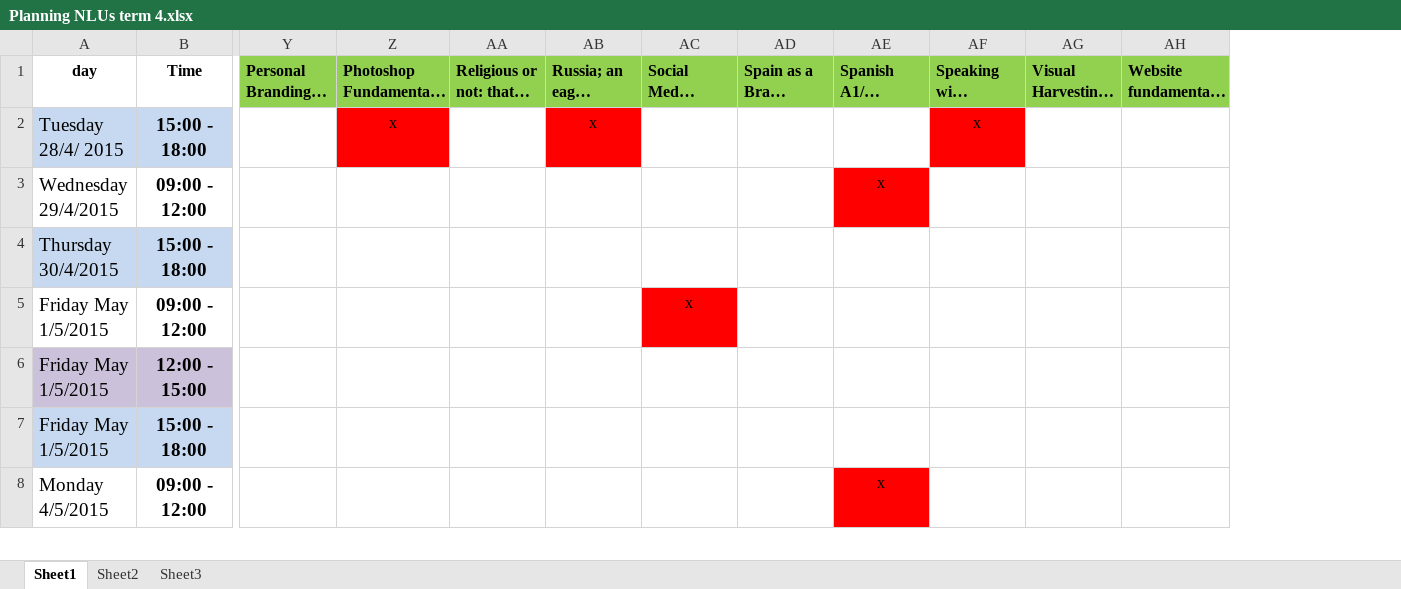
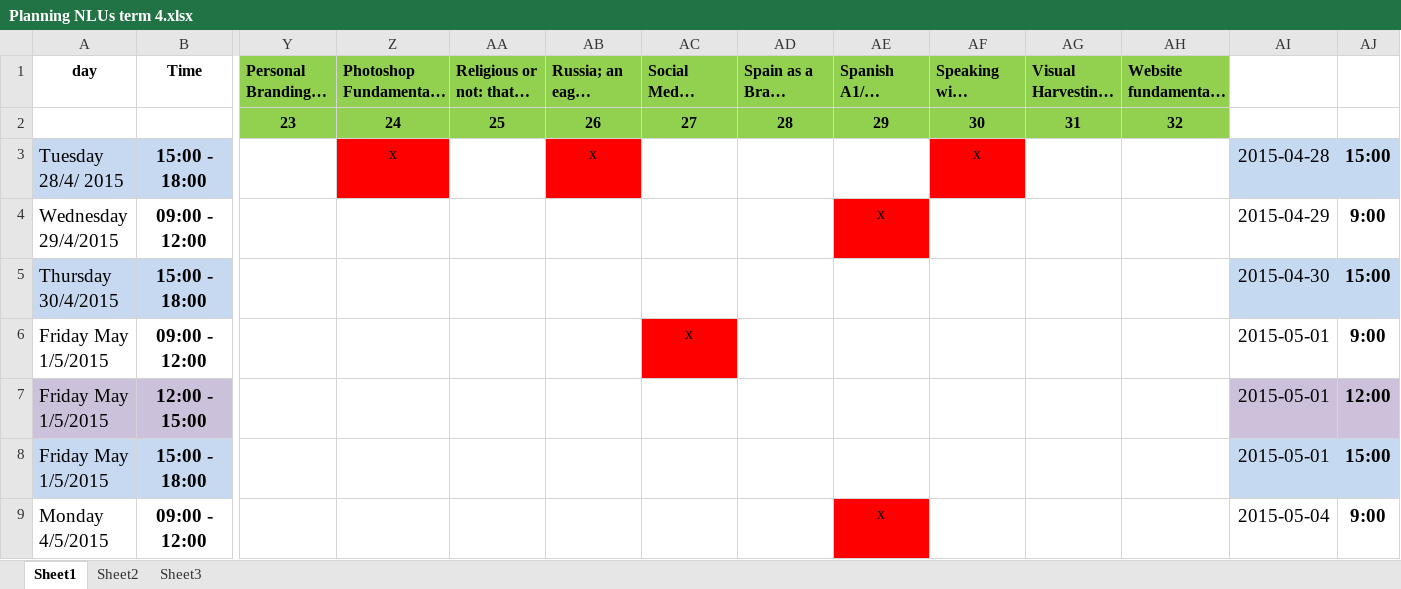
Before and after one commit to grospy/ProjectDatabase, an Excel workbook: Planning NLUs term 4.xlsx, sheet Sheet1, drawn as a sheet; only a part is shown, gaps mark what is left out; long unchanged cells end in …; values as stored, in another font and other column widths than the file's, no borders; addresses are those after the commit; rows hold the shown columns only; the diff names each change by its address in the sheet, - before the commit and + after, or states it on an @@ line.

Commit message:
Planning NLUs term 4

```diff
--- a/Planning NLUs term 4.xlsx (sheet Sheet1)
+++ b/Planning NLUs term 4.xlsx (sheet Sheet1)
+column AI, rows 3-9: 2015-04-28 | 2015-04-29 | 2015-04-30 | 2015-05-01 | 2015-05-01 | 2015-05-01 | 2015-05-04
+column AJ, rows 3-9: 15:00 | 9:00 | 15:00 | 9:00 | 12:00 | 15:00 | 9:00
+row 2:  |  | 23 | 24 | 25 | 26 | 27 | 28 | 29 | 30 | 31 | 32
```
